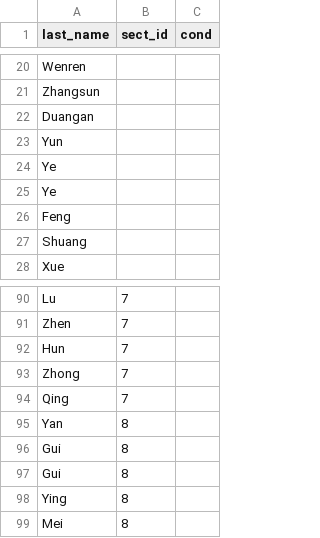
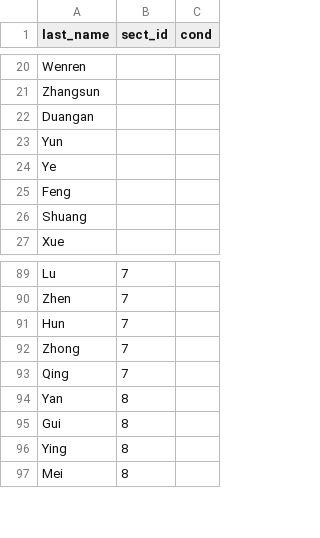
Before and after one commit to 4thfever/cultivation-world-simulator, a CSV file: static/locales/vi-VN/game_configs/last_name.csv, drawn as a sheet; only a part is shown, gaps mark what is left out; the diff names each change by its address in the sheet, - before the commit and + after, or states it on an @@ line.

```diff
--- a/static/locales/vi-VN/game_configs/last_name.csv
+++ b/static/locales/vi-VN/game_configs/last_name.csv
-row 25: Ye
-row 96: Gui | 8
```
Also changed, not shown: static/locales/vi-VN/game_configs/given_name.csv, 43 other files.
